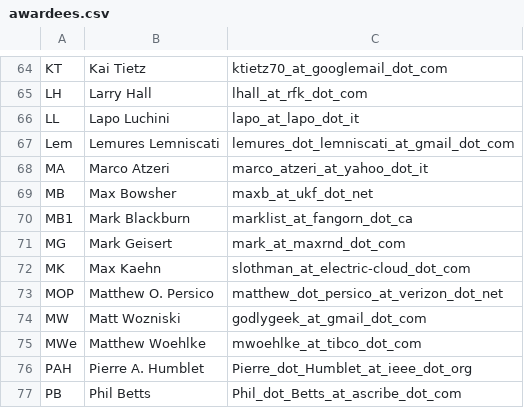
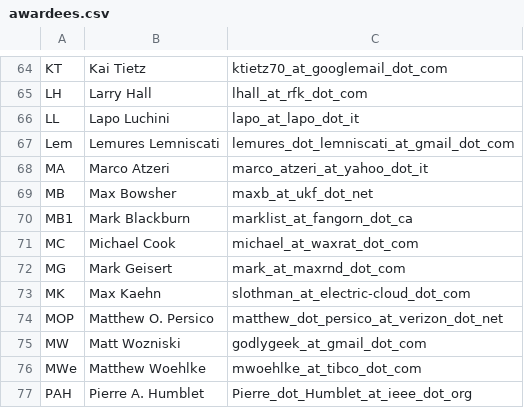
Before and after one commit to dscho/cygwin-htdocs, a CSV file: goldstars/src/awardees.csv, drawn as a sheet; only a part is shown, gaps mark what is left out; the shorter side is filled out with more unchanged rows; the diff names each change by its address in the sheet, - before the commit and + after, or states it on an @@ line.

```diff
--- a/goldstars/src/awardees.csv
+++ b/goldstars/src/awardees.csv
+row 71: MC | Michael Cook | michael_at_waxrat_dot_com
```
Also changed, not shown: goldstars/src/awards.csv, 1 other file.
